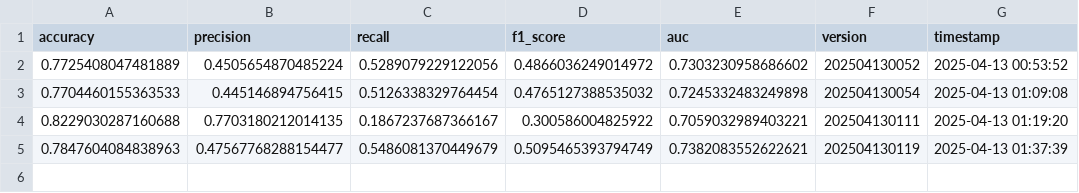
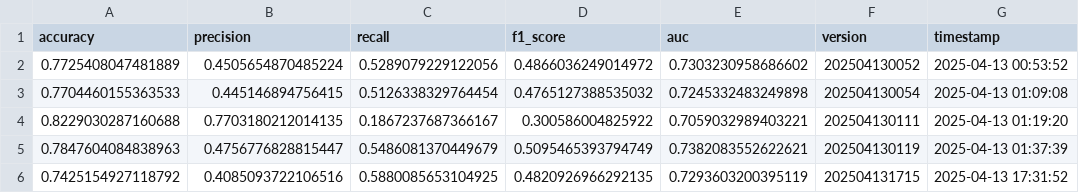
Before and after one commit to trinhkieuha/dp-shap-anomaly-detection, a CSV file: results/metrics/baseline.csv, drawn as a sheet.

Commit message:
Tune the baseline based on Recall

```diff
--- a/results/metrics/baseline.csv
+++ b/results/metrics/baseline.csv
@@ -4,2 +4,3 @@ accuracy,precision,recall,f1_score,auc,version,timestamp
 0.8229030287160688,0.7703180212014135,0.1867237687366167,0.300586004825922,0.7059032989403221,202504130111,2025-04-13 01:19:20
-0.7847604084838963,0.47567768288154477,0.5486081370449679,0.5095465393794749,0.7382083552622621,202504130119,2025-04-13 01:37:39
+0.7847604084838963,0.4756776828815447,0.5486081370449679,0.5095465393794749,0.7382083552622621,202504130119,2025-04-13 01:37:39
+0.7425154927118792,0.4085093722106516,0.5880085653104925,0.4820926966292135,0.7293603200395119,202504131715,2025-04-13 17:31:52
```
Also changed, not shown: 8 other files.
